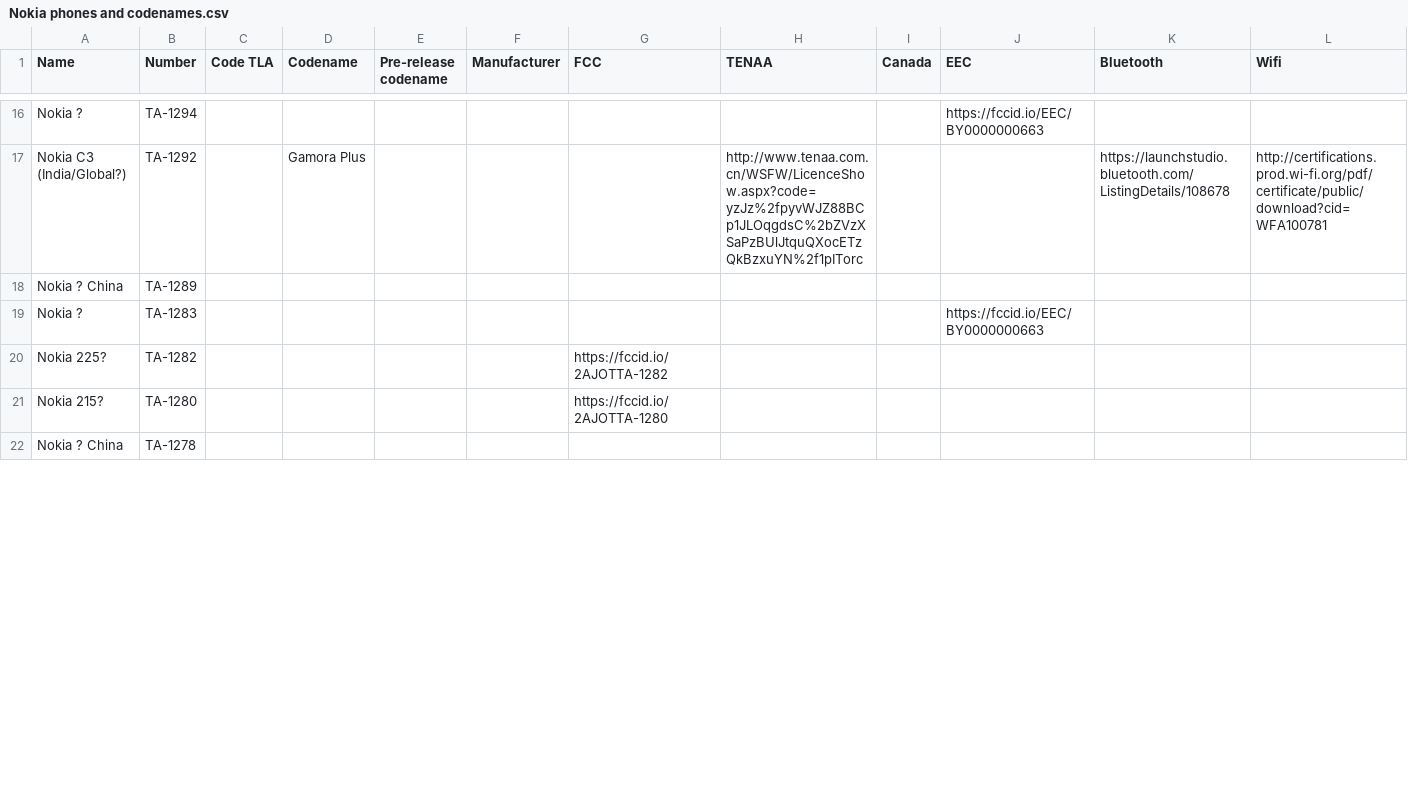
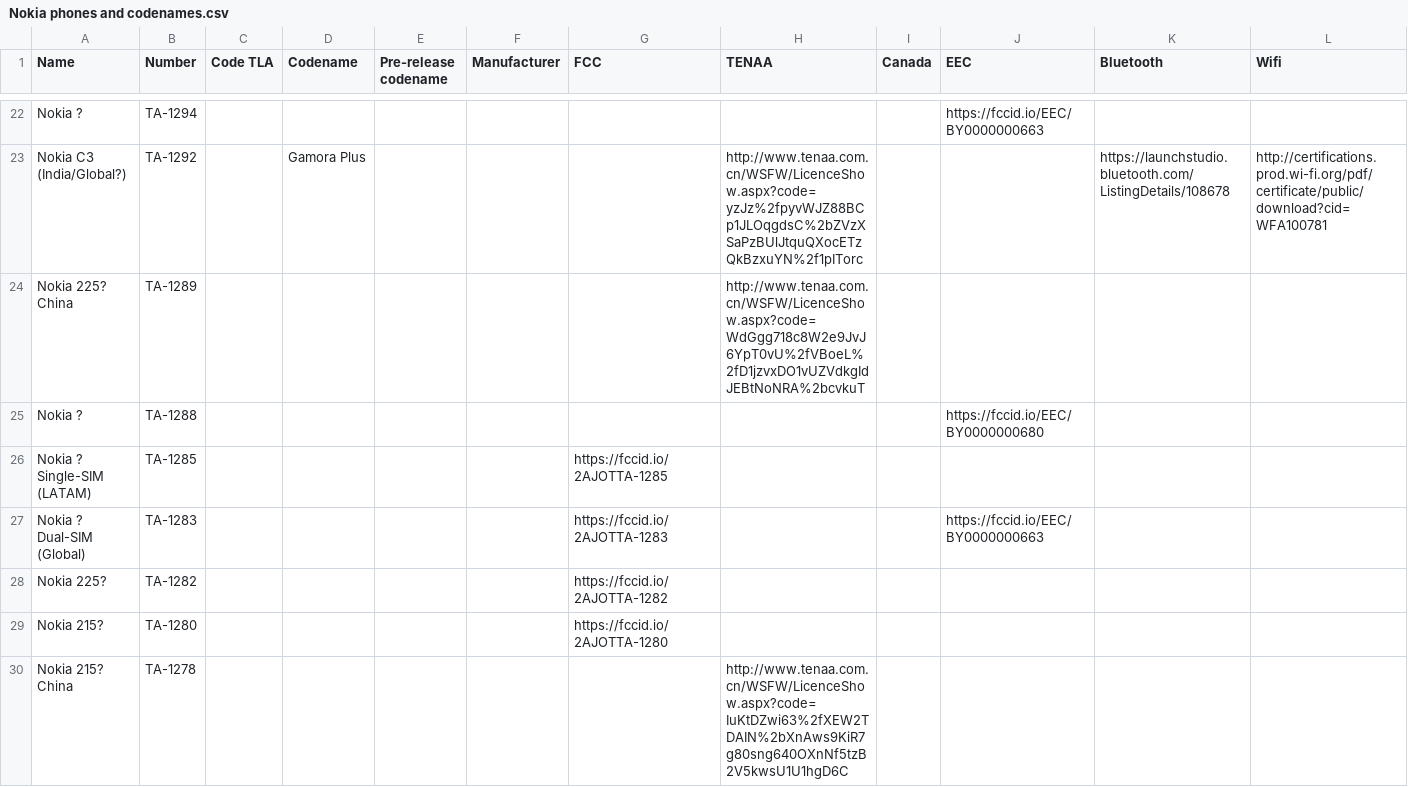
Before and after one commit to madb1lly/HMD-Nokia-phones-data, a CSV file: Nokia phones and codenames.csv, drawn as a sheet; only a part is shown, gaps mark what is left out; addresses are those after the commit; rows hold the shown columns only; the diff covers the shown part only; the diff names each change by its address in the sheet, - before the commit and + after, or states it on an @@ line.

```diff
--- a/Nokia phones and codenames.csv
+++ b/Nokia phones and codenames.csv
-A24 (Name): Nokia ? China
+A24 (Name): Nokia 225? China
-H24 (TENAA): (empty)
+H24 (TENAA): http://www.tenaa.com.cn/WSFW/LicenceShow.aspx?code=WdGgg718c8W2e9JvJ6YpT0vU%2fVBoeL%2fD1jzvxDO1vUZVdkgIdJEBtNoNRA%2bcvkuT
+row 25: Nokia ? | TA-1288 |  |  |  |  |  |  |  | https://fccid.io/EEC/BY0000000680
+row 26: Nokia ? Single-SIM (LATAM) | TA-1285 |  |  |  |  | https://fccid.io/2AJOTTA-1285
-A27 (Name): Nokia ?
+A27 (Name): Nokia ? Dual-SIM (Global)
-G27 (FCC): (empty)
+G27 (FCC): https://fccid.io/2AJOTTA-1283
-A30 (Name): Nokia ? China
+A30 (Name): Nokia 215? China
-H30 (TENAA): (empty)
+H30 (TENAA): http://www.tenaa.com.cn/WSFW/LicenceShow.aspx?code=IuKtDZwi63%2fXEW2TDAIN%2bXnAws9KiR7g80sng640OXnNf5tzB2V5kwsU1U1hgD6C
```
Also changed, not shown: 6 added rows and 10 edited cells elsewhere in this file.
